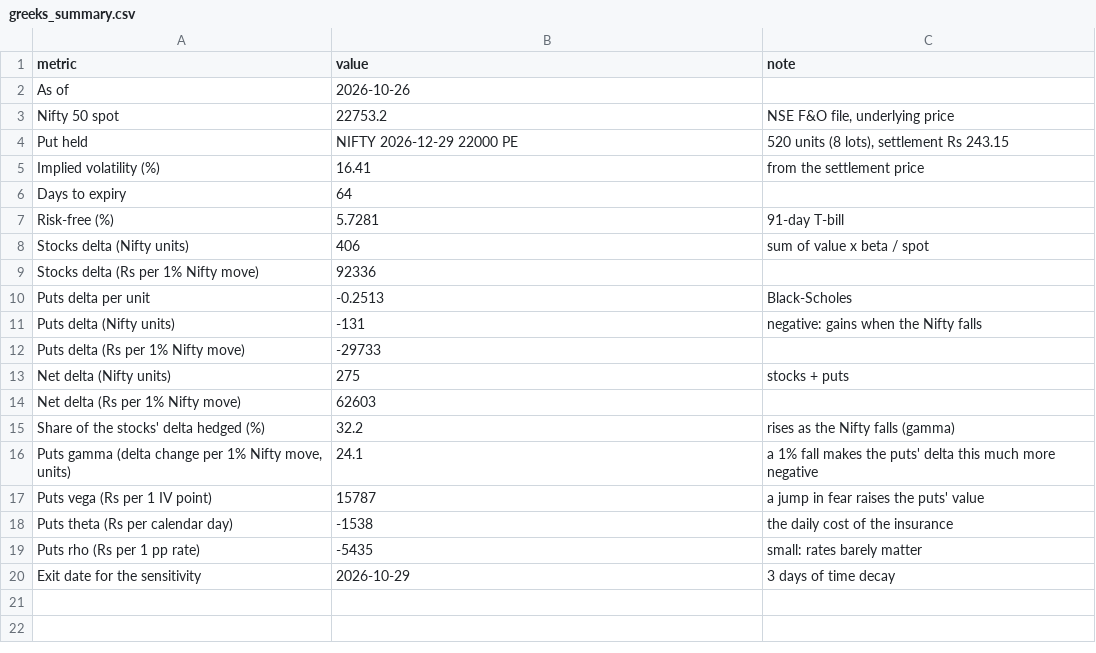
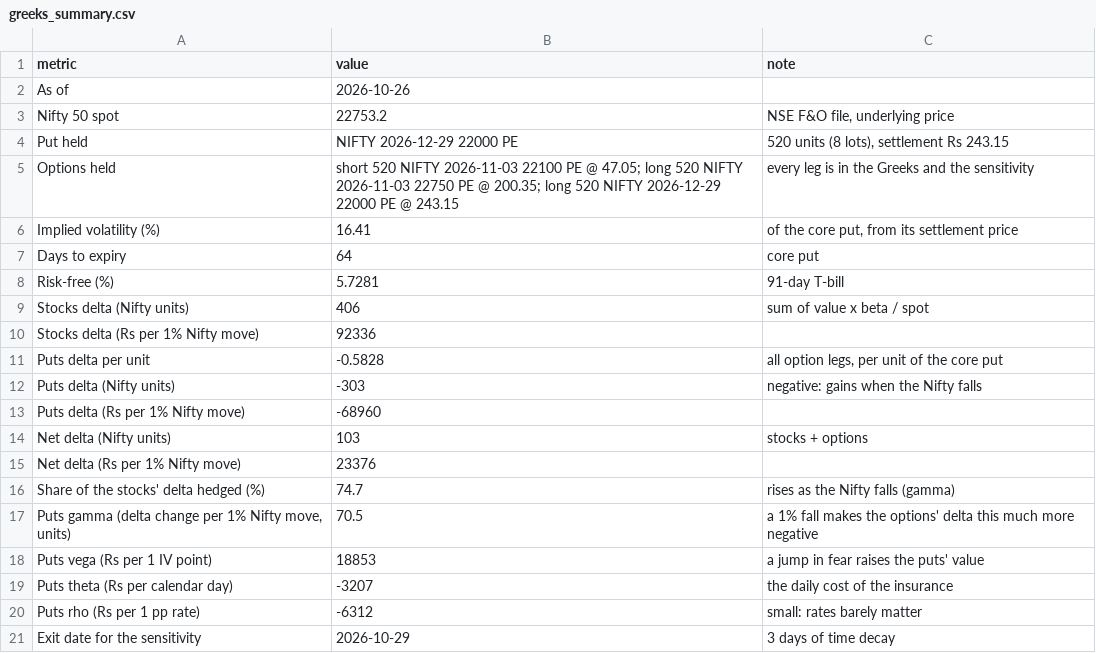
Before and after one commit to shambo1597-afk/capex-infra-portfolio, a CSV file: output/greeks_summary.csv, drawn as a sheet.

```diff
--- a/output/greeks_summary.csv
+++ b/output/greeks_summary.csv
@@ -4,4 +4,5 @@ Nifty 50 spot,22753.2,"NSE F&O file, underlying price"
 Put held,NIFTY 2026-12-29 22000 PE,"520 units (8 lots), settlement Rs 243.15"
-Implied volatility (%),16.41,from the settlement price
-Days to expiry,64,
+Options held,short 520 NIFTY 2026-11-03 22100 PE @ 47.05; long 520 NIFTY 2026-11-03 22750 PE @ 200.35; long 520 NIFTY 2026-12-29 22000 PE @ 243.15,every leg is in the Greeks and the sensitivity
+Implied volatility (%),16.41,"of the core put, from its settlement price"
+Days to expiry,64,core put
 Risk-free (%),5.7281,91-day T-bill
@@ -9,12 +10,12 @@ Stocks delta (Nifty units),406,sum of value x beta / spot
 Stocks delta (Rs per 1% Nifty move),92336,
-Puts delta per unit,-0.2513,Black-Scholes
-Puts delta (Nifty units),-131,negative: gains when the Nifty falls
-Puts delta (Rs per 1% Nifty move),-29733,
-Net delta (Nifty units),275,stocks + puts
-Net delta (Rs per 1% Nifty move),62603,
-Share of the stocks' delta hedged (%),32.2,rises as the Nifty falls (gamma)
-"Puts gamma (delta change per 1% Nifty move, units)",24.1,a 1% fall makes the puts' delta this much more negative
-Puts vega (Rs per 1 IV point),15787,a jump in fear raises the puts' value
-Puts theta (Rs per calendar day),-1538,the daily cost of the insurance
-Puts rho (Rs per 1 pp rate),-5435,small: rates barely matter
+Puts delta per unit,-0.5828,"all option legs, per unit of the core put"
+Puts delta (Nifty units),-303,negative: gains when the Nifty falls
+Puts delta (Rs per 1% Nifty move),-68960,
+Net delta (Nifty units),103,stocks + options
+Net delta (Rs per 1% Nifty move),23376,
+Share of the stocks' delta hedged (%),74.7,rises as the Nifty falls (gamma)
+"Puts gamma (delta change per 1% Nifty move, units)",70.5,a 1% fall makes the options' delta this much more negative
+Puts vega (Rs per 1 IV point),18853,a jump in fear raises the puts' value
+Puts theta (Rs per calendar day),-3207,the daily cost of the insurance
+Puts rho (Rs per 1 pp rate),-6312,small: rates barely matter
 Exit date for the sensitivity,2026-10-29,3 days of time decay
```
Also changed, not shown: data/derivatives/option_marks.csv, data/trades.csv, 14 other files.
